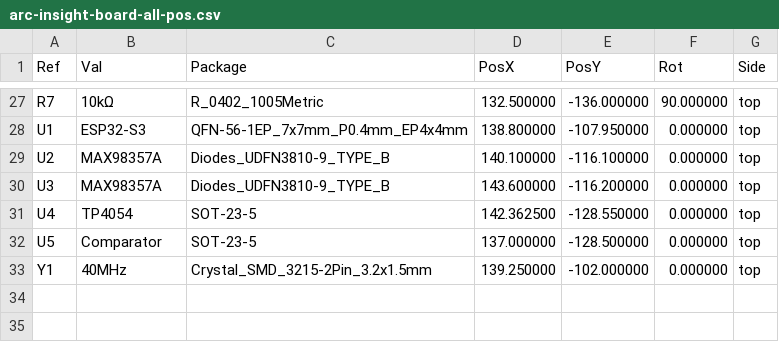
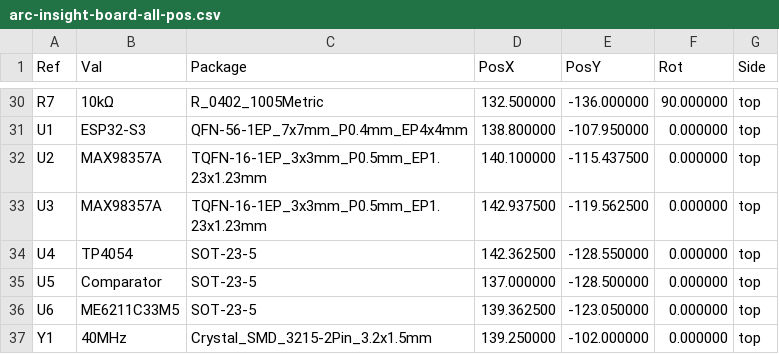
Before and after one commit to valuablelegend1-a11y/ARC-Insight, a CSV file: PCB/production/arc-insight-board-all-pos.csv, drawn as a sheet; only a part is shown, gaps mark what is left out; the diff covers the shown part only.

```diff
--- a/PCB/production/arc-insight-board-all-pos.csv
+++ b/PCB/production/arc-insight-board-all-pos.csv
@@ -28,6 +31,7 @@ Ref,Val,Package,PosX,PosY,Rot,Side
 "U1","ESP32-S3","QFN-56-1EP_7x7mm_P0.4mm_EP4x4mm",138.800000,-107.950000,0.000000,top
-"U2","MAX98357A","Diodes_UDFN3810-9_TYPE_B",140.100000,-116.100000,0.000000,top
-"U3","MAX98357A","Diodes_UDFN3810-9_TYPE_B",143.600000,-116.200000,0.000000,top
+"U2","MAX98357A","TQFN-16-1EP_3x3mm_P0.5mm_EP1.23x1.23mm",140.100000,-115.437500,0.000000,top
+"U3","MAX98357A","TQFN-16-1EP_3x3mm_P0.5mm_EP1.23x1.23mm",142.937500,-119.562500,0.000000,top
 "U4","TP4054","SOT-23-5",142.362500,-128.550000,0.000000,top
 "U5","Comparator","SOT-23-5",137.000000,-128.500000,0.000000,top
+"U6","ME6211C33M5","SOT-23-5",139.362500,-123.050000,0.000000,top
 "Y1","40MHz","Crystal_SMD_3215-2Pin_3.2x1.5mm",139.250000,-102.000000,0.000000,top
```
Also changed, not shown: 6 added rows, 3 removed rows and 16 edited cells elsewhere in this file, PCB/production/positions.csv, 50 other files.
